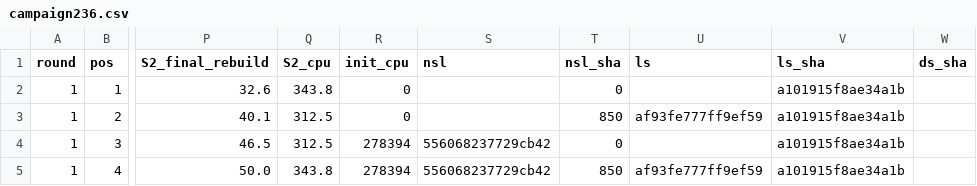
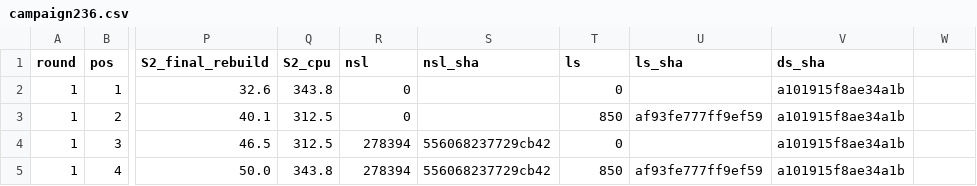
Before and after one commit to lonewolf-jp/ConvoPeq, a CSV file: doc/work113/20261122-1652_236修正/campaign236.csv, drawn as a sheet; only a part is shown, gaps mark what is left out; the diff names each change by its address in the sheet, - before the commit and + after, or states it on an @@ line.

```diff
--- a/doc/work113/20261122-1652_236修正/campaign236.csv
+++ b/doc/work113/20261122-1652_236修正/campaign236.csv
-R1: init_cpu
+R1: nsl
-S1: nsl
+S1: nsl_sha
-T1: nsl_sha
+T1: ls
-U1: ls
+U1: ls_sha
-V1: ls_sha
+V1: ds_sha
-W1: ds_sha
+W1: (empty)
```
Also changed, not shown: doc/work113/20261122-1652_236原因分析/campaign236.csv, 20 other files.
